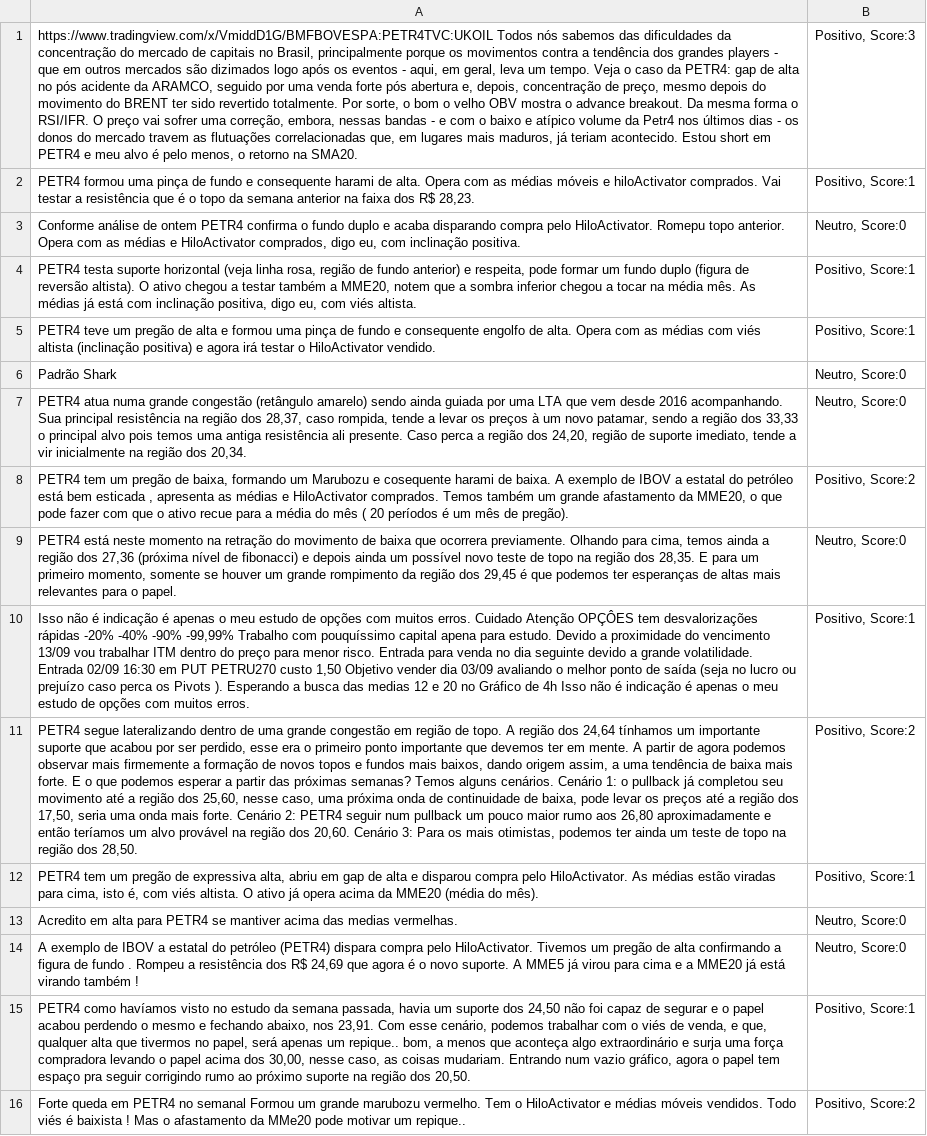
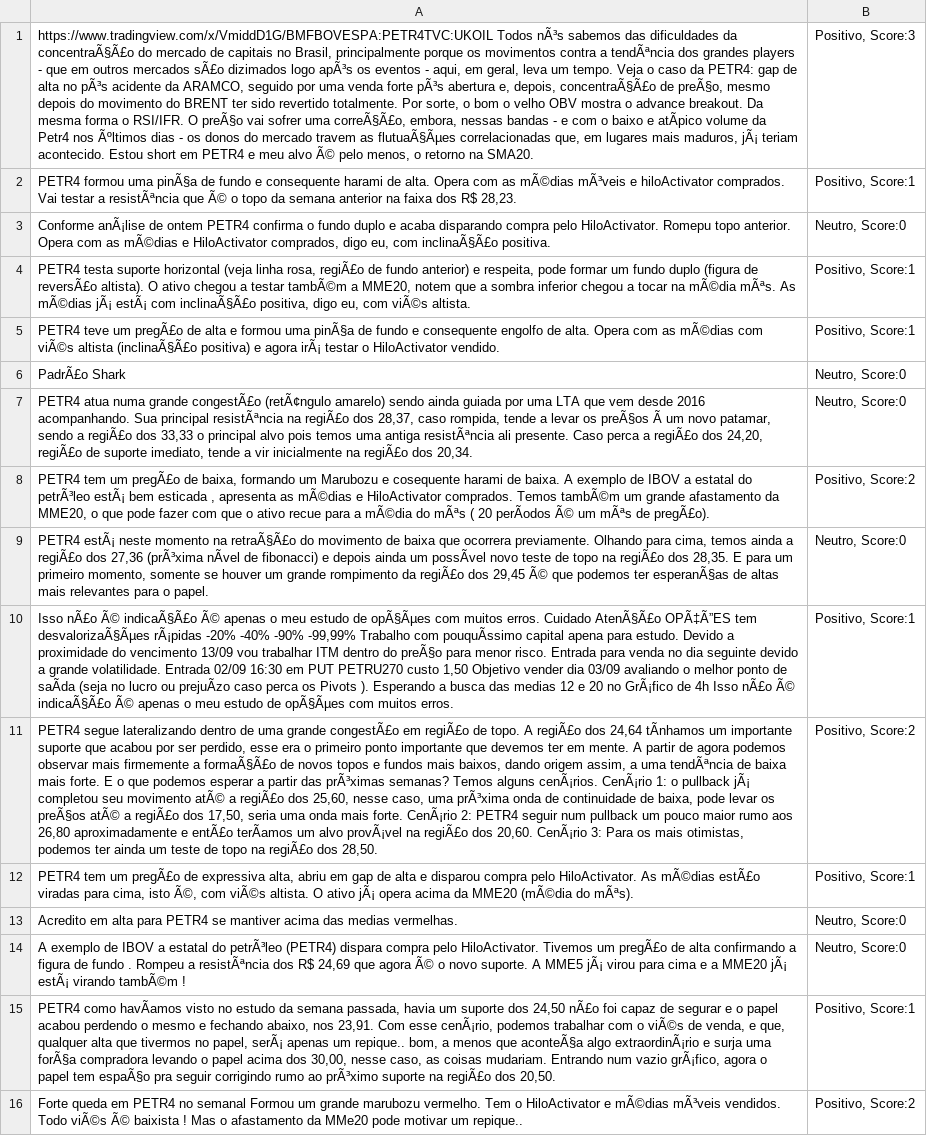
Before and after one commit to viitormiiguel/SaMaWeb, a CSV file: public/js/data/results/polaritySentiLexPre_petr4.csv, drawn as a sheet; the diff names each change by its address in the sheet, - before the commit and + after, or states it on an @@ line.

```diff
--- a/public/js/data/results/polaritySentiLexPre_petr4.csv
+++ b/public/js/data/results/polaritySentiLexPre_petr4.csv
-A1: https://www.tradingview.com/x/VmiddD1G/BMFBOVESPA:PETR4TVC:UKOIL Todos nós sabemos das dificuldades da concentração do mercado de capitais no Brasil, principalmente porque os movimentos contra a tendência dos grandes players - que em outros mercados são dizimados logo após os eventos - aqui, em geral, leva um tempo. Veja o caso da PETR4: gap de alta no pós acidente da ARAMCO, seguido por uma venda forte pós abertura e, depois, concentração de preço, mesmo depois do movimento do BRENT ter sido revertido totalmente. Por sorte, o bom o velho OBV mostra o advance breakout. Da mesma forma o RSI/IFR. O preço vai sofrer uma correção, embora, nessas bandas - e com o baixo e atípico volume da Petr4 nos últimos dias - os donos do mercado travem as flutuações correlacionadas que, em lugares mais maduros, já teriam acontecido. Estou short em PETR4 e meu alvo é pelo menos,…
+A1: https://www.tradingview.com/x/VmiddD1G/BMFBOVESPA:PETR4TVC:UKOIL Todos nÃ³s sabemos das dificuldades da concentraÃ§Ã£o do mercado de capitais no Brasil, principalmente porque os movimentos contra a tendÃªncia dos grandes players - que em outros mercados sÃ£o dizimados logo apÃ³s os eventos - aqui, em geral, leva um tempo. Veja o caso da PETR4: gap de alta no pÃ³s acidente da ARAMCO, seguido por uma venda forte pÃ³s abertura e, depois, concentraÃ§Ã£o de preÃ§o, mesmo depois do movimento do BRENT ter sido revertido totalmente. Por sorte, o bom o velho OBV mostra o advance breakout. Da mesma forma o RSI/IFR. O preÃ§o vai sofrer uma correÃ§Ã£o, embora, nessas bandas - e com o baixo e atÃpico volume da Petr4 nos Ãºltimos dias - os donos do mercado travem as flutuaÃ§Ãµes correlacionadas que, em lugares mais maduros, jÃ¡ teriam acontecido. Estou short em PETR4 e meu alvo Ã© pelo menos,…
-A2: …formou uma pinça de fundo e consequente harami de alta. Opera com as médias móveis e hiloActivator comprados. Vai testar a resistência que é o topo…
+A2: …formou uma pinÃ§a de fundo e consequente harami de alta. Opera com as mÃ©dias mÃ³veis e hiloActivator comprados. Vai testar a resistÃªncia que Ã© o topo…
-A3: Conforme análise de ontem PETR4 confirma o fundo duplo e acaba disparando compra pelo HiloActivator. Romepu topo anterior. Opera com as médias e HiloActivator comprados, digo eu, com inclinação positiva.
+A3: Conforme anÃ¡lise de ontem PETR4 confirma o fundo duplo e acaba disparando compra pelo HiloActivator. Romepu topo anterior. Opera com as mÃ©dias e HiloActivator comprados, digo eu, com inclinaÃ§Ã£o positiva.
-A4: …linha rosa, região de fundo anterior) e respeita, pode formar um fundo duplo (figura de reversão altista). O ativo chegou a testar também a MME20, notem que a sombra inferior chegou a tocar na média mês. As médias já está com inclinação positiva, digo eu, com viés altista.
+A4: …linha rosa, regiÃ£o de fundo anterior) e respeita, pode formar um fundo duplo (figura de reversÃ£o altista). O ativo chegou a testar tambÃ©m a MME20, notem que a sombra inferior chegou a tocar na mÃ©dia mÃªs. As mÃ©dias jÃ¡ estÃ¡ com inclinaÃ§Ã£o positiva, digo eu, com viÃ©s altista.
-A5: …teve um pregão de alta e formou uma pinça de fundo e consequente engolfo de alta. Opera com as médias com viés altista (inclinação positiva) e agora irá testar o…
+A5: …teve um pregÃ£o de alta e formou uma pinÃ§a de fundo e consequente engolfo de alta. Opera com as mÃ©dias com viÃ©s altista (inclinaÃ§Ã£o positiva) e agora irÃ¡ testar o…
-A6: Padrão Shark
+A6: PadrÃ£o Shark
-A7: …numa grande congestão (retângulo amarelo) sendo ainda guiada por uma LTA que vem desde 2016 acompanhando. Sua principal resistência na região dos 28,37, caso rompida, tende a levar os preços à um novo patamar, sendo a região dos 33,33 o principal alvo pois temos uma antiga resistência ali presente. Caso perca a região dos 24,20, região de suporte imediato, tende a vir inicialmente na região dos 20,34.
+A7: …numa grande congestÃ£o (retÃ¢ngulo amarelo) sendo ainda guiada por uma LTA que vem desde 2016 acompanhando. Sua principal resistÃªncia na regiÃ£o dos 28,37, caso rompida, tende a levar os preÃ§os Ã um novo patamar, sendo a regiÃ£o dos 33,33 o principal alvo pois temos uma antiga resistÃªncia ali presente. Caso perca a regiÃ£o dos 24,20, regiÃ£o de suporte imediato, tende a vir inicialmente na regiÃ£o dos 20,34.
-A8: …tem um pregão de baixa, formando um Marubozu e cosequente harami de baixa. A exemplo de IBOV a estatal do petróleo está bem esticada , apresenta as médias e HiloActivator comprados. Temos também um grande afastamento da MME20, o que pode fazer com que o ativo recue para a média do mês ( 20 períodos é um mês de pregão).
+A8: …tem um pregÃ£o de baixa, formando um Marubozu e cosequente harami de baixa. A exemplo de IBOV a estatal do petrÃ³leo estÃ¡ bem esticada , apresenta as mÃ©dias e HiloActivator comprados. Temos tambÃ©m um grande afastamento da MME20, o que pode fazer com que o ativo recue para a mÃ©dia do mÃªs ( 20 perÃodos Ã© um mÃªs de pregÃ£o).
-A9: PETR4 está neste momento na retração do movimento de baixa que ocorrera previamente. Olhando para cima, temos ainda a região dos 27,36 (próxima nível de fibonacci) e depois ainda um possível novo teste de topo na região dos 28,35. E para um primeiro momento, somente se houver um grande rompimento da região dos 29,45 é que podemos ter esperanças de altas…
+A9: PETR4 estÃ¡ neste momento na retraÃ§Ã£o do movimento de baixa que ocorrera previamente. Olhando para cima, temos ainda a regiÃ£o dos 27,36 (prÃ³xima nÃvel de fibonacci) e depois ainda um possÃvel novo teste de topo na regiÃ£o dos 28,35. E para um primeiro momento, somente se houver um grande rompimento da regiÃ£o dos 29,45 Ã© que podemos ter esperanÃ§as de altas…
-A10: Isso não é indicação é apenas o meu estudo de opções com muitos erros. Cuidado Atenção OPÇÔES tem desvalorizações rápidas -20% -40% -90% -99,99% Trabalho com pouquíssimo capital apena para estudo. Devido a proximidade do vencimento 13/09 vou trabalhar ITM dentro do preço para menor risco. Entrada para venda no dia seguinte devido a grande volatilidade. Entrada 02/09 16:30 em PUT PETRU270 custo 1,50 Objetivo vender dia 03/09 avaliando o melhor ponto de saída (seja no lucro ou prejuízo caso perca os Pivots ). Esperando a busca das medias 12 e 20 no Gráfico de 4h Isso não é indicação é apenas o meu estudo de opções com muitos…
+A10: Isso nÃ£o Ã© indicaÃ§Ã£o Ã© apenas o meu estudo de opÃ§Ãµes com muitos erros. Cuidado AtenÃ§Ã£o OPÃ‡Ã”ES tem desvalorizaÃ§Ãµes rÃ¡pidas -20% -40% -90% -99,99% Trabalho com pouquÃssimo capital apena para estudo. Devido a proximidade do vencimento 13/09 vou trabalhar ITM dentro do preÃ§o para menor risco. Entrada para venda no dia seguinte devido a grande volatilidade. Entrada 02/09 16:30 em PUT PETRU270 custo 1,50 Objetivo vender dia 03/09 avaliando o melhor ponto de saÃda (seja no lucro ou prejuÃzo caso perca os Pivots ). Esperando a busca das medias 12 e 20 no GrÃ¡fico de 4h Isso nÃ£o Ã© indicaÃ§Ã£o Ã© apenas o meu estudo de opÃ§Ãµes com muitos…
-A11: …uma grande congestão em região de topo. A região dos 24,64 tínhamos um importante suporte que acabou por ser perdido, esse era o primeiro ponto importante que devemos ter em mente. A partir de agora podemos observar mais firmemente a formação de novos topos e fundos mais baixos, dando origem assim, a uma tendência de baixa mais forte. E o que podemos esperar a partir das próximas semanas? Temos alguns cenários. Cenário 1: o pullback já completou seu movimento até a região dos 25,60, nesse caso, uma próxima onda de continuidade de baixa, pode levar os preços até a região dos 17,50, seria uma onda mais forte. Cenário 2: PETR4 seguir num pullback um pouco maior rumo aos 26,80 aproximadamente e então teríamos um alvo provável na região dos 20,60. Cenário 3: Para os mais otimistas, podemos ter ainda um teste de topo na região dos 28,50.
+A11: …uma grande congestÃ£o em regiÃ£o de topo. A regiÃ£o dos 24,64 tÃnhamos um importante suporte que acabou por ser perdido, esse era o primeiro ponto importante que devemos ter em mente. A partir de agora podemos observar mais firmemente a formaÃ§Ã£o de novos topos e fundos mais baixos, dando origem assim, a uma tendÃªncia de baixa mais forte. E o que podemos esperar a partir das prÃ³ximas semanas? Temos alguns cenÃ¡rios. CenÃ¡rio 1: o pullback jÃ¡ completou seu movimento atÃ© a regiÃ£o dos 25,60, nesse caso, uma prÃ³xima onda de continuidade de baixa, pode levar os preÃ§os atÃ© a regiÃ£o dos 17,50, seria uma onda mais forte. CenÃ¡rio 2: PETR4 seguir num pullback um pouco maior rumo aos 26,80 aproximadamente e entÃ£o terÃamos um alvo provÃ¡vel na regiÃ£o dos 20,60. CenÃ¡rio 3: Para os mais otimistas, podemos ter ainda um teste de topo na regiÃ£o dos 28,50.
-A12: …tem um pregão de expressiva alta, abriu em gap de alta e disparou compra pelo HiloActivator. As médias estão viradas para cima, isto é, com viés altista. O ativo já opera acima da MME20 (média do mês).
+A12: …tem um pregÃ£o de expressiva alta, abriu em gap de alta e disparou compra pelo HiloActivator. As mÃ©dias estÃ£o viradas para cima, isto Ã©, com viÃ©s altista. O ativo jÃ¡ opera acima da MME20 (mÃ©dia do mÃªs).
-A14: …estatal do petróleo (PETR4) dispara compra pelo HiloActivator. Tivemos um pregão de alta confirmando a figura de fundo . Rompeu a resistência dos R$ 24,69 que agora é o novo suporte. A MME5 já virou para cima e a MME20 já está virando também !
+A14: …estatal do petrÃ³leo (PETR4) dispara compra pelo HiloActivator. Tivemos um pregÃ£o de alta confirmando a figura de fundo . Rompeu a resistÃªncia dos R$ 24,69 que agora Ã© o novo suporte. A MME5 jÃ¡ virou para cima e a MME20 jÃ¡ estÃ¡ virando tambÃ©m !
-A15: PETR4 como havíamos visto no estudo da semana passada, havia um suporte dos 24,50 não foi capaz de segurar e o papel acabou perdendo o mesmo e fechando abaixo, nos 23,91. Com esse cenário, podemos trabalhar com o viés de venda, e que, qualquer alta que tivermos no papel, será apenas um repique.. bom, a menos que aconteça algo extraordinário e surja uma força compradora levando o papel acima dos 30,00, nesse caso, as coisas mudariam. Entrando num vazio gráfico, agora o papel tem espaço pra seguir corrigindo rumo ao próximo suporte na região dos 20,50.
+A15: PETR4 como havÃamos visto no estudo da semana passada, havia um suporte dos 24,50 nÃ£o foi capaz de segurar e o papel acabou perdendo o mesmo e fechando abaixo, nos 23,91. Com esse cenÃ¡rio, podemos trabalhar com o viÃ©s de venda, e que, qualquer alta que tivermos no papel, serÃ¡ apenas um repique.. bom, a menos que aconteÃ§a algo extraordinÃ¡rio e surja uma forÃ§a compradora levando o papel acima dos 30,00, nesse caso, as coisas mudariam. Entrando num vazio grÃ¡fico, agora o papel tem espaÃ§o pra seguir corrigindo rumo ao prÃ³ximo suporte na regiÃ£o dos 20,50.
-A16: …HiloActivator e médias móveis vendidos. Todo viés é baixista !…
+A16: …HiloActivator e mÃ©dias mÃ³veis vendidos. Todo viÃ©s Ã© baixista !…
```
Also changed, not shown: 8 other files.
